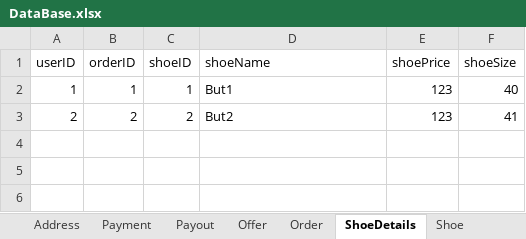
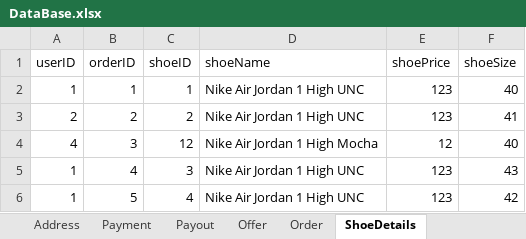
Before and after one commit to 3zqul/ShopSklep, an Excel workbook: src/main/java/Shop/DataBase.xlsx, sheet ShoeDetails, drawn as a sheet; values as stored, in another font and other column widths than the file's, no borders; the diff names each change by its address in the sheet, - before the commit and + after, or states it on an @@ line.

```diff
--- a/src/main/java/Shop/DataBase.xlsx (sheet ShoeDetails)
+++ b/src/main/java/Shop/DataBase.xlsx (sheet ShoeDetails)
-D2 (shoeName): But1
+D2 (shoeName): Nike Air Jordan 1 High UNC
-D3 (shoeName): But2
+D3 (shoeName): Nike Air Jordan 1 High UNC
+row 4: 4 | 3 | 12 | Nike Air Jordan 1 High Mocha | 12 | 40
+row 5: 1 | 4 | 3 | Nike Air Jordan 1 High UNC | 123 | 43
+row 6: 1 | 5 | 4 | Nike Air Jordan 1 High UNC | 123 | 42
```
Also changed, not shown: sheet Shoe, sheet Order, sheet User, sheet Offer, sheet Customer, sheet Payment, 2 more sheets, other sheet tabs, 11 other files.
